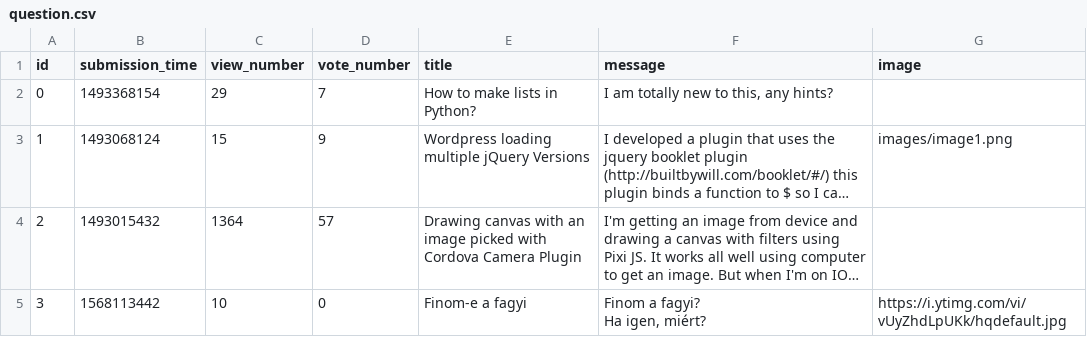
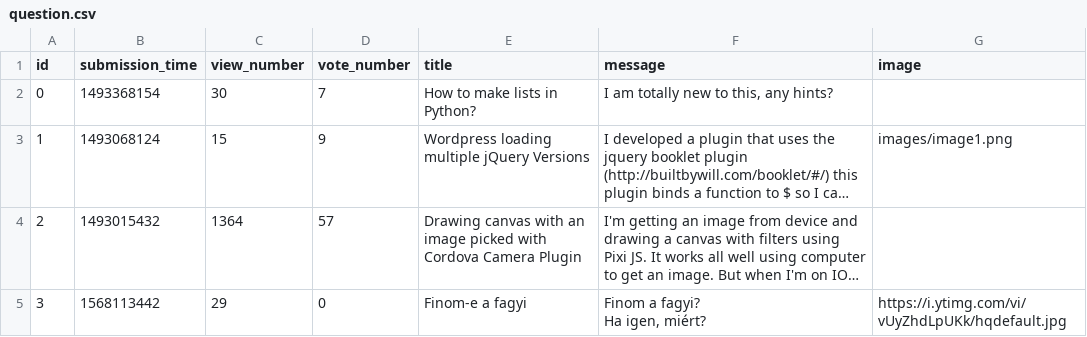
Before and after one commit to RolandOver9000/ask-mate-python, a CSV file: sample_data/question.csv, drawn as a sheet; long unchanged cells end in …; the diff names each change by its address in the sheet, - before the commit and + after, or states it on an @@ line.

```diff
--- a/sample_data/question.csv
+++ b/sample_data/question.csv
-C2 (view_number): 29
+C2 (view_number): 30
-C5 (view_number): 10
+C5 (view_number): 29
```
Also changed, not shown: sample_data/answer.csv, 1 other file.
